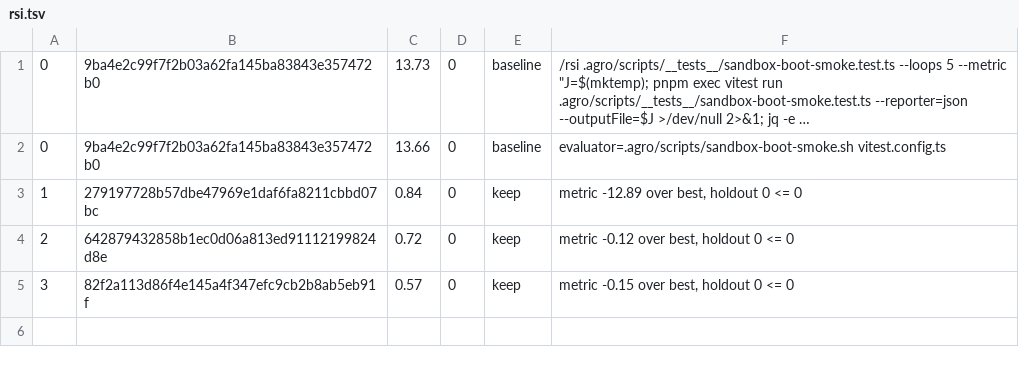
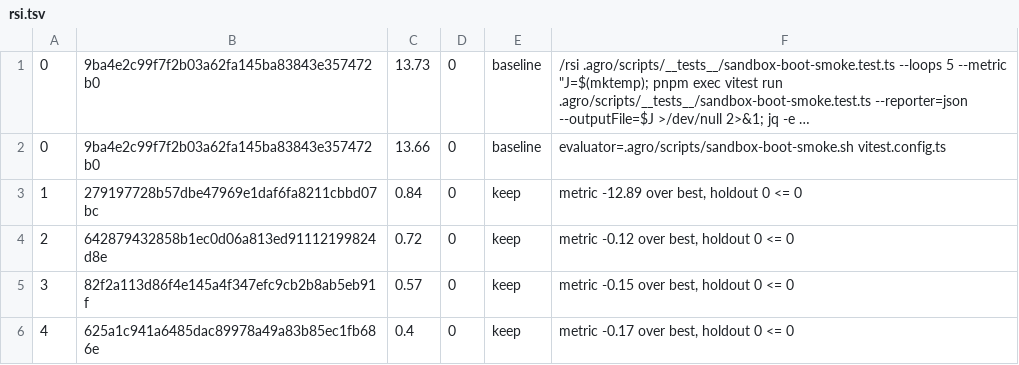
Before and after one commit to mifunedev/agro, a TSV file: .agro/tasks/boot-smoke-speed/rsi.tsv, drawn as a sheet; long unchanged cells end in …; the diff names each change by its address in the sheet, - before the commit and + after, or states it on an @@ line.

Commit message:
task: rsi boot-smoke-speed loop 4 keep

```diff
--- a/.agro/tasks/boot-smoke-speed/rsi.tsv
+++ b/.agro/tasks/boot-smoke-speed/rsi.tsv
+row 6: 4 | 625a1c941a6485dac89978a49a83b85ec1fb686e | 0.4 | 0 | keep | metric -0.17 over best, holdout 0 <= 0
```
Also changed, not shown: 1 other file.
